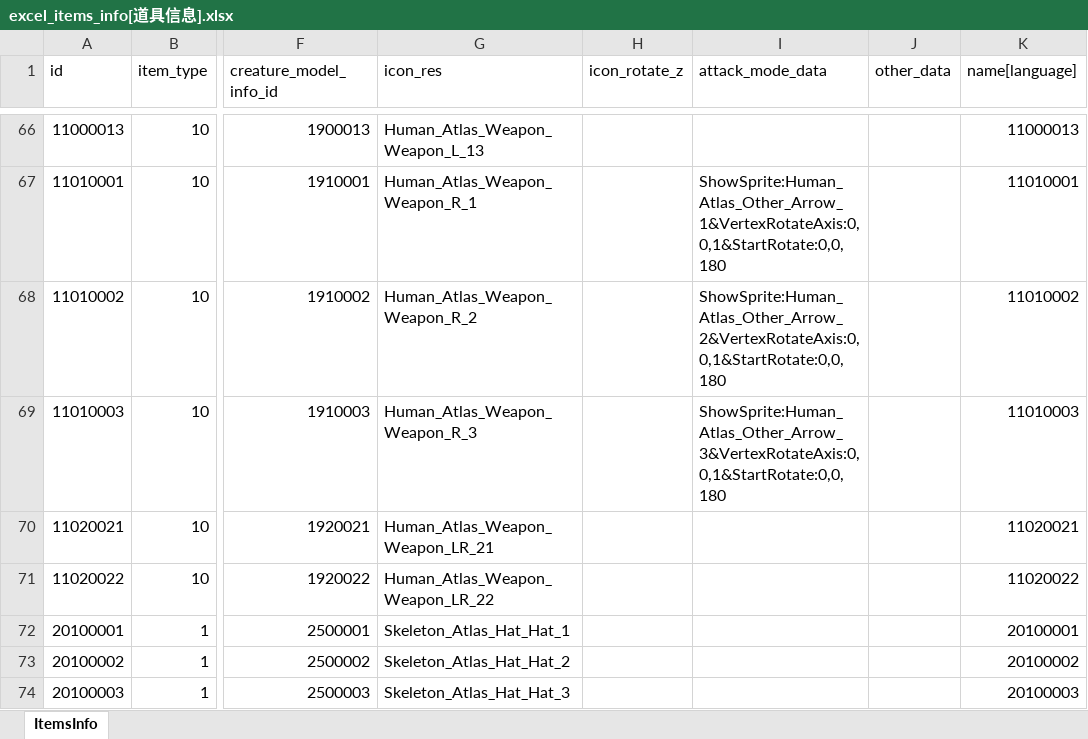
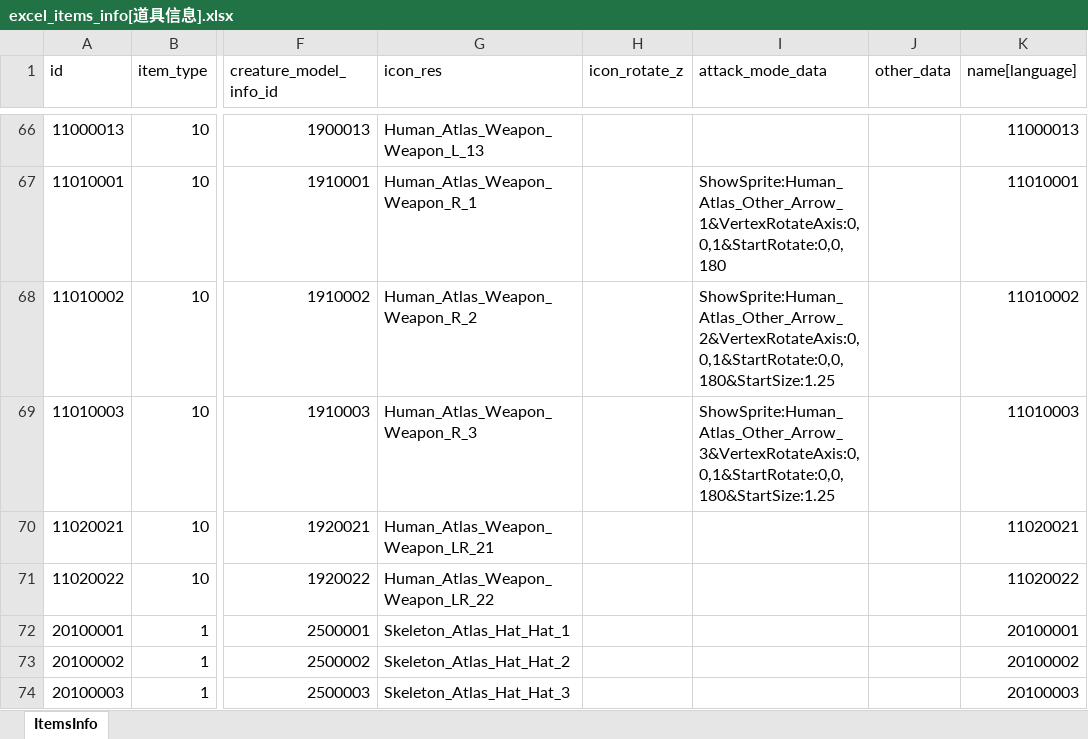
Before and after one commit to wobushiren79/DemonLordRoguelike, an Excel workbook: Demon Lord Roguelike/Assets/Data/Excel/excel_items_info[道具信息].xlsx, sheet ItemsInfo, drawn as a sheet; only a part is shown, gaps mark what is left out; values as stored, in another font and other column widths than the file's, no borders; the diff names each change by its address in the sheet, - before the commit and + after, or states it on an @@ line.

```diff
--- a/Demon Lord Roguelike/Assets/Data/Excel/excel_items_info[道具信息].xlsx (sheet ItemsInfo)
+++ b/Demon Lord Roguelike/Assets/Data/Excel/excel_items_info[道具信息].xlsx (sheet ItemsInfo)
-I68 (attack_mode_data): ShowSprite:Human_Atlas_Other_Arrow_2&VertexRotateAxis:0,0,1&StartRotate:0,0,180
+I68 (attack_mode_data): ShowSprite:Human_Atlas_Other_Arrow_2&VertexRotateAxis:0,0,1&StartRotate:0,0,180&StartSize:1.25
-I69 (attack_mode_data): ShowSprite:Human_Atlas_Other_Arrow_3&VertexRotateAxis:0,0,1&StartRotate:0,0,180
+I69 (attack_mode_data): ShowSprite:Human_Atlas_Other_Arrow_3&VertexRotateAxis:0,0,1&StartRotate:0,0,180&StartSize:1.25
```
Also changed, not shown: Demon Lord Roguelike/Assets/Data/Excel/excel_buff_info[buff信息].xlsx, Demon Lord Roguelike/Assets/Data/Excel/excel_fight_type_conquer_info[战斗-征服模式].xlsx, 52 other files.
